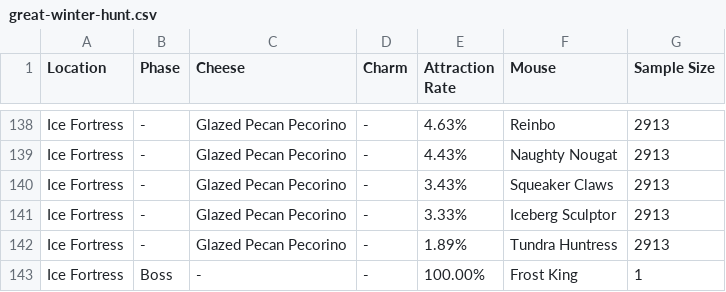
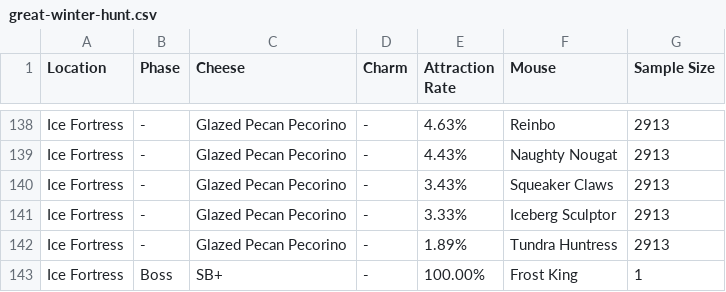
Before and after one commit to tsitu/MH-Tools, a CSV file: data/pop-csv/great-winter-hunt.csv, drawn as a sheet; only a part is shown, gaps mark what is left out.

Commit message:
Post process needs cheese

```diff
--- a/data/pop-csv/great-winter-hunt.csv
+++ b/data/pop-csv/great-winter-hunt.csv
@@ -142,2 +142,2 @@
 "Ice Fortress","-","Glazed Pecan Pecorino","-","1.89%","Tundra Huntress",2913
-"Ice Fortress","Boss","-","-","100.00%","Frost King",1
+"Ice Fortress","Boss","SB+","-","100.00%","Frost King",1
```
Also changed, not shown: 1 other file.
